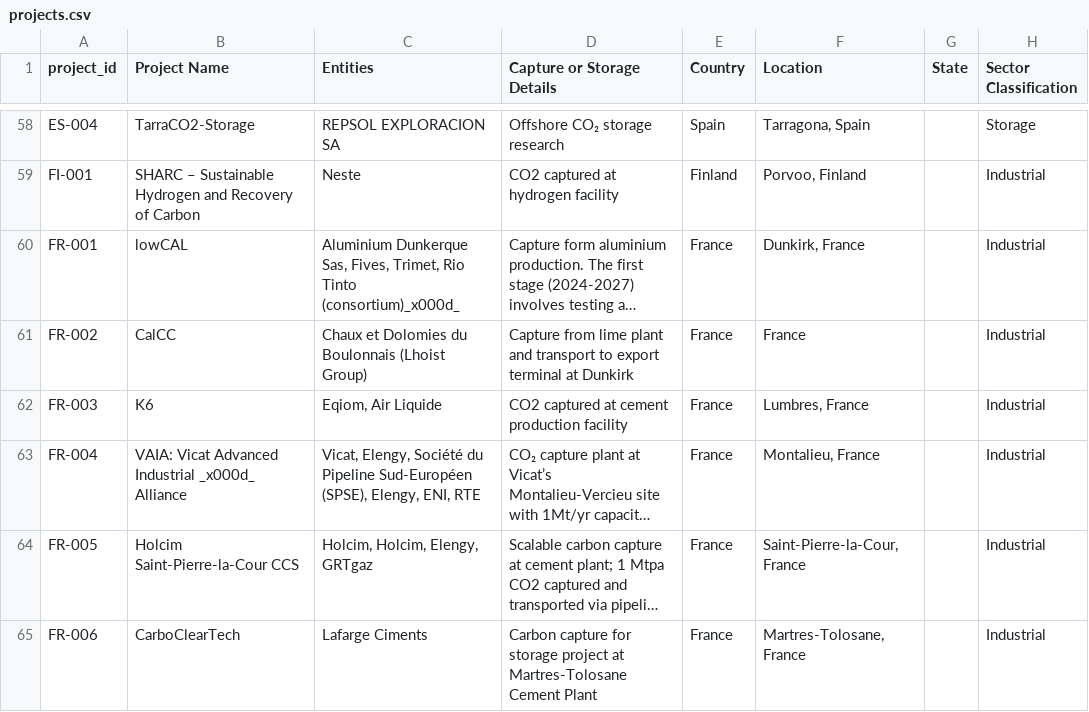
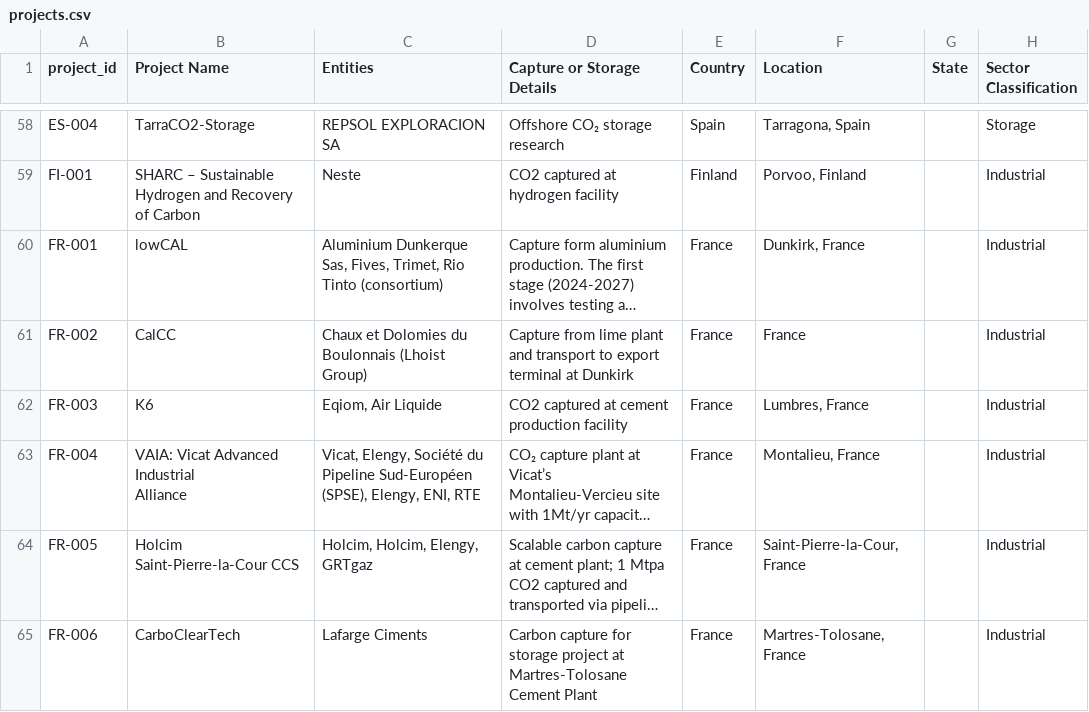
Before and after one commit to seb-hm/ccs-map, a CSV file: projects.csv, drawn as a sheet; only a part is shown, gaps mark what is left out; long unchanged cells end in …; ↵ is a line break in a cell; the diff covers the shown part only; the diff names each change by its address in the sheet, - before the commit and + after, or states it on an @@ line.

```diff
--- a/projects.csv
+++ b/projects.csv
-C60 (Entities): …Rio Tinto (consortium)_x000d_
+C60 (Entities): …Rio Tinto (consortium)
-B63 (Project Name): VAIA: Vicat Advanced Industrial _x000d_ ↵ Alliance
+B63 (Project Name): VAIA: Vicat Advanced Industrial ↵ Alliance
```
Also changed, not shown: 2 added rows and 18 edited cells elsewhere in this file.
